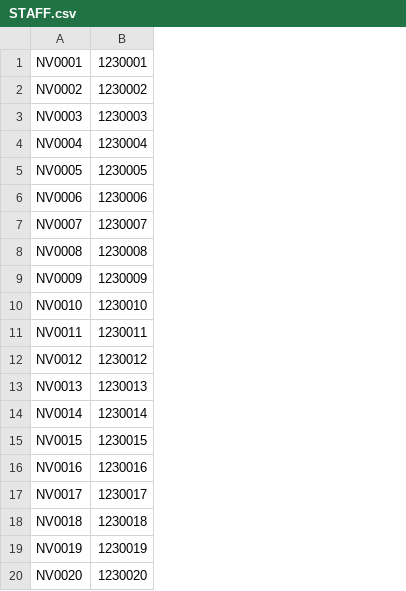
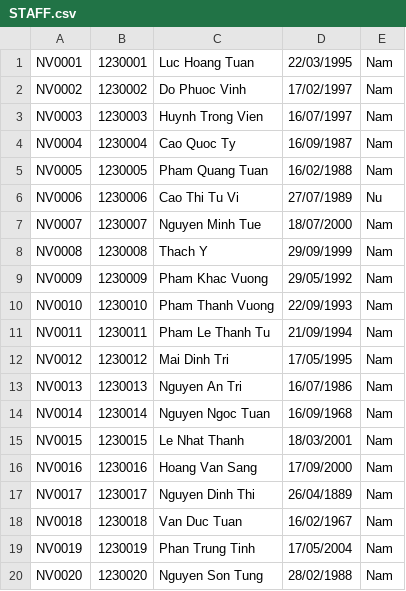
Before and after one commit to DPVinhIT/We-bare-CHICKENS-, a CSV file: ListStudent/STAFF.csv, drawn as a sheet; the diff names each change by its address in the sheet, - before the commit and + after, or states it on an @@ line.

```diff
--- a/ListStudent/STAFF.csv
+++ b/ListStudent/STAFF.csv
+column C, rows 1-20: Luc Hoang Tuan | Do Phuoc Vinh | Huynh Trong Vien | Cao Quoc Ty | Pham Quang Tuan | Cao Thi Tu Vi | Nguyen Minh Tue | Thach Y | Pham Khac Vuong | Pham Thanh Vuong | Pham Le Thanh Tu | Mai Dinh Tri | Nguyen An Tri | Nguyen Ngoc Tuan | Le Nhat Thanh | Hoang Van Sang | Nguyen Dinh Thi | Van Duc Tuan | Phan Trung Tinh | Nguyen Son Tung
+column D, rows 1-20: 22/03/1995 | 17/02/1997 | 16/07/1997 | 16/09/1987 | 16/02/1988 | 27/07/1989 | 18/07/2000 | 29/09/1999 | 29/05/1992 | 22/09/1993 | 21/09/1994 | 17/05/1995 | 16/07/1986 | 16/09/1968 | 18/03/2001 | 17/09/2000 | 26/04/1889 | 16/02/1967 | 17/05/2004 | 28/02/1988
+column E, rows 1-20: Nam | Nam | Nam | Nam | Nam | Nu | Nam | Nam | Nam | Nam | Nam | Nam | Nam | Nam | Nam | Nam | Nam | Nam | Nam | Nam
```
Also changed, not shown: ListStudent/ACCOUNT.csv.
